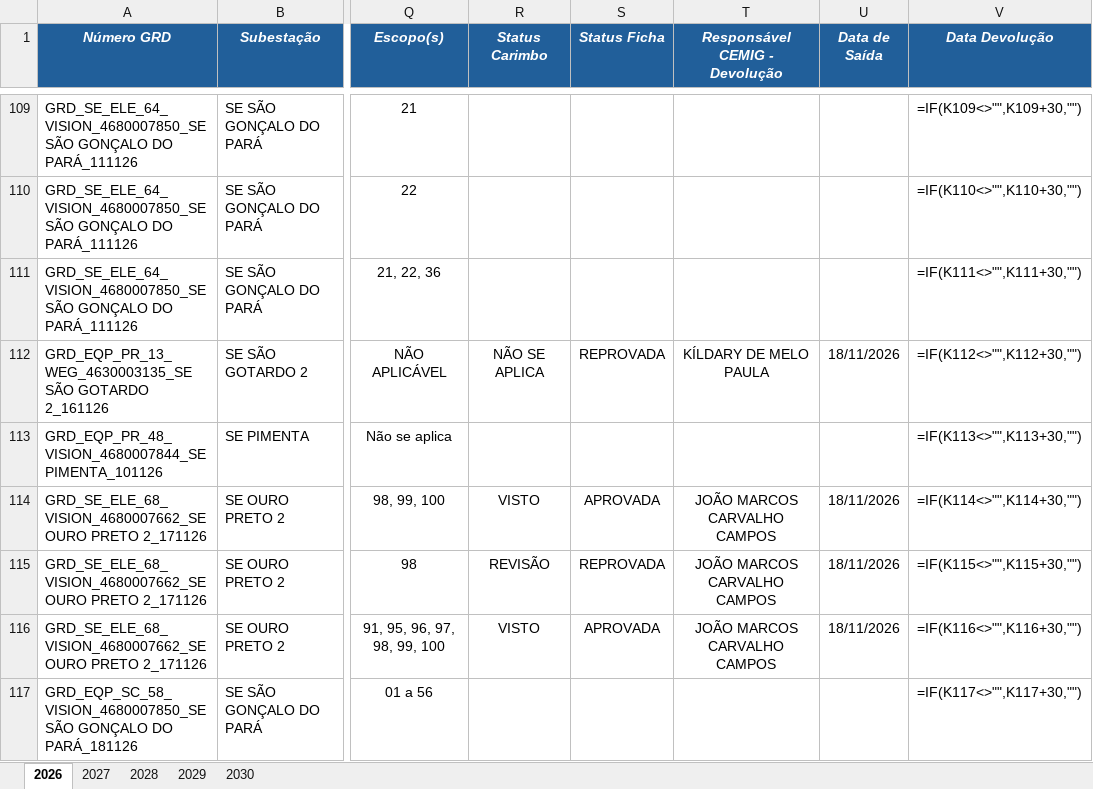
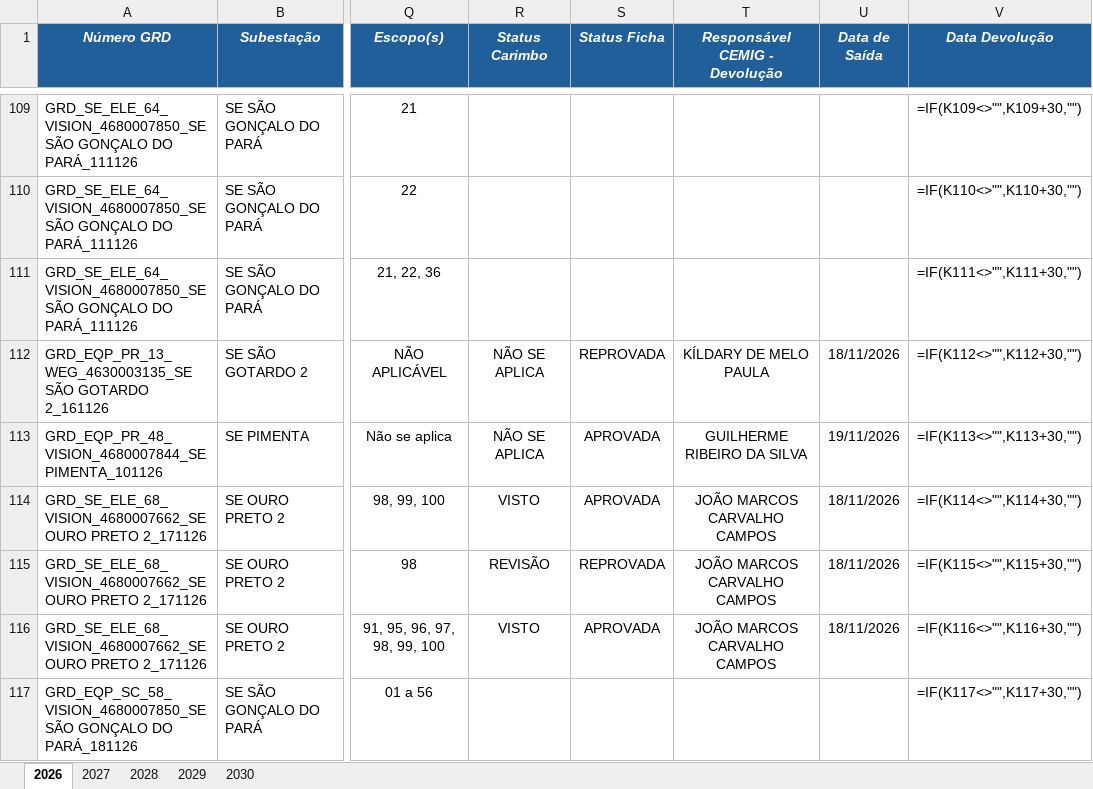
Before and after one commit to kildarymp-creator/GRD---EI-ET, an Excel workbook: BASE DE DADOS GRDs CADASTRADAS.xlsx, sheet 2026, drawn as a sheet; only a part is shown, gaps mark what is left out; values as stored, in another font and other column widths than the file's, no borders; formulas without a stored value are shown as written; conditional formats not drawn; the diff names each change by its address in the sheet, - before the commit and + after, or states it on an @@ line.

Commit message:
Atualização automática da base

```diff
--- a/BASE DE DADOS GRDs CADASTRADAS.xlsx (sheet 2026)
+++ b/BASE DE DADOS GRDs CADASTRADAS.xlsx (sheet 2026)
-R113 (Status Carimbo): (empty)
+R113 (Status Carimbo): NÃO SE APLICA
-S113 (Status Ficha): (empty)
+S113 (Status Ficha): APROVADA
-T113 (Responsável CEMIG - Devolução): (empty)
+T113 (Responsável CEMIG - Devolução): GUILHERME RIBEIRO DA SILVA
-U113 (Data de Saída): (empty)
+U113 (Data de Saída): 19/11/2026
```
